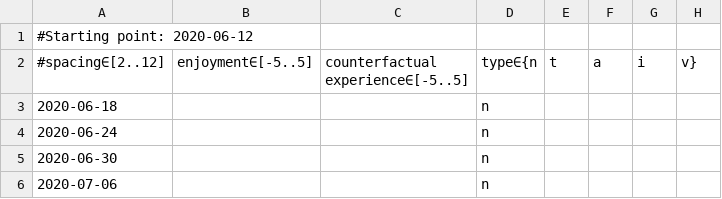
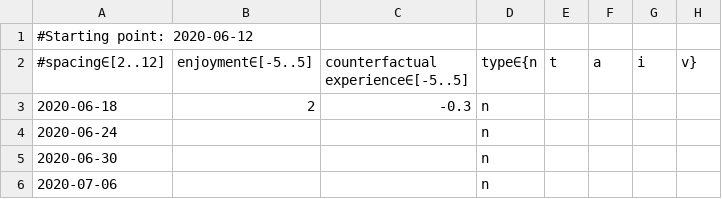
Before and after one commit to niplav/site, a CSV file: data/masturbation_spacing.csv, drawn as a sheet; only a part is shown.

```diff
--- a/data/masturbation_spacing.csv
+++ b/data/masturbation_spacing.csv
@@ -2,3 +2,3 @@
 #spacing∈[2..12],enjoyment∈[-5..5],counterfactual experience∈[-5..5],type∈{n,t,a,i,v}
-2020-06-18,,,n
+2020-06-18,2,-0.3,n
 2020-06-24,,,n
```
Also changed, not shown: 4 other files.
